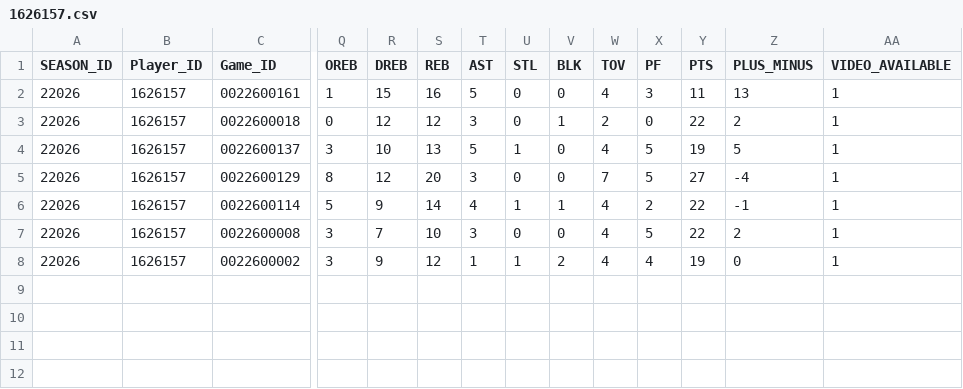
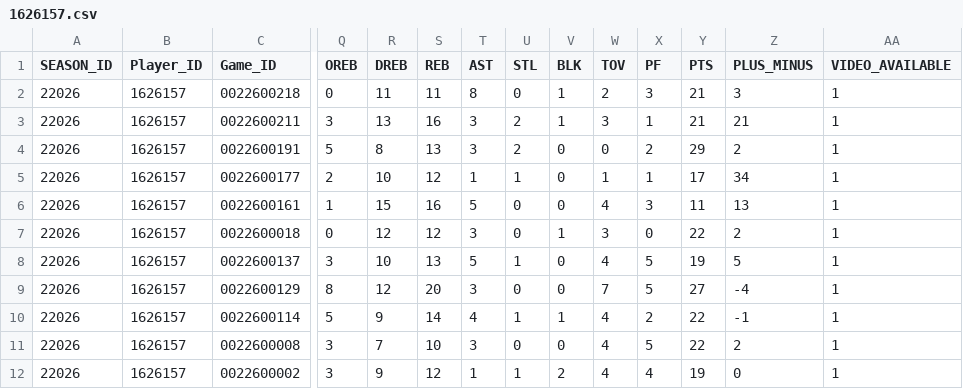
Before and after one commit to Jimmygparrot/courtvision-pro, a CSV file: data/nba_cache/2026-27/1626157.csv, drawn as a sheet; only a part is shown, gaps mark what is left out; addresses are those after the commit; rows hold the shown columns only; the diff names each change by its address in the sheet, - before the commit and + after, or states it on an @@ line.

```diff
--- a/data/nba_cache/2026-27/1626157.csv
+++ b/data/nba_cache/2026-27/1626157.csv
+row 2: 22026 | 1626157 | 0022600218 | 0 | 11 | 11 | 8 | 0 | 1 | 2 | 3 | 21 | 3 | 1
+row 3: 22026 | 1626157 | 0022600211 | 3 | 13 | 16 | 3 | 2 | 1 | 3 | 1 | 21 | 21 | 1
+row 4: 22026 | 1626157 | 0022600191 | 5 | 8 | 13 | 3 | 2 | 0 | 0 | 2 | 29 | 2 | 1
+row 5: 22026 | 1626157 | 0022600177 | 2 | 10 | 12 | 1 | 1 | 0 | 1 | 1 | 17 | 34 | 1
-W7 (TOV): 2
+W7 (TOV): 3
```
Also changed, not shown: data/nba_cache/2026-27/1630578.csv, data/nba_cache/2026-27/1641764.csv, 6 other files.
